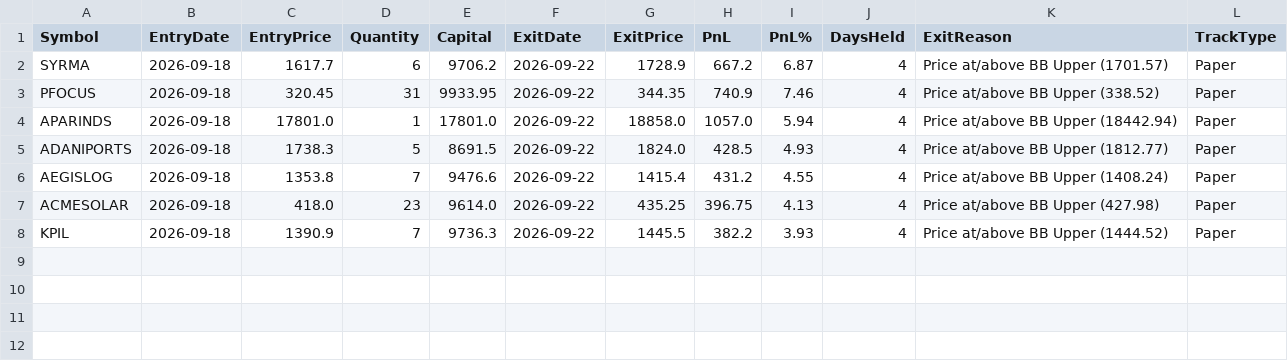
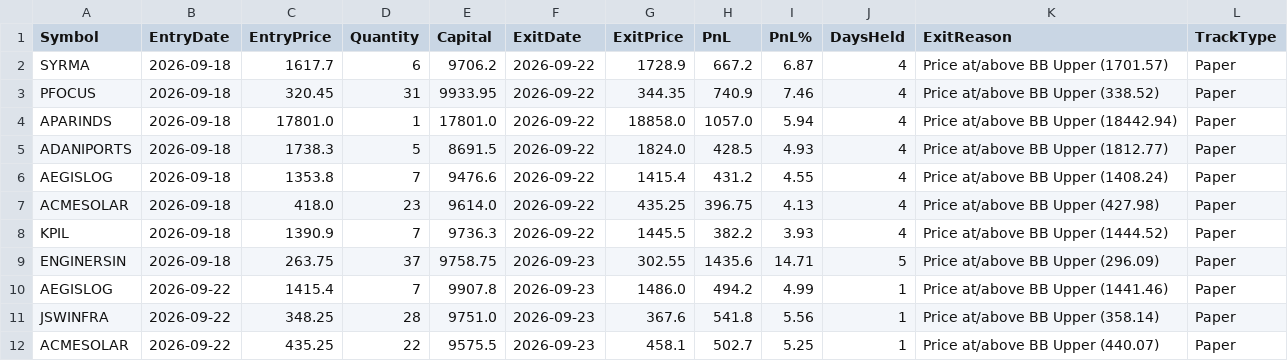
Before and after one commit to finnyrajmann/nse-200emabb, a CSV file: data/trade_log_hit_200emabb.csv, drawn as a sheet; the diff names each change by its address in the sheet, - before the commit and + after, or states it on an @@ line.

Commit message:
Auto-update — 2026-09-23

```diff
--- a/data/trade_log_hit_200emabb.csv
+++ b/data/trade_log_hit_200emabb.csv
+row 9: ENGINERSIN | 2026-09-18 | 263.75 | 37 | 9758.75 | 2026-09-23 | 302.55 | 1435.6 | 14.71 | 5 | Price at/above BB Upper (296.09) | Paper
+row 10: AEGISLOG | 2026-09-22 | 1415.4 | 7 | 9907.8 | 2026-09-23 | 1486.0 | 494.2 | 4.99 | 1 | Price at/above BB Upper (1441.46) | Paper
+row 11: JSWINFRA | 2026-09-22 | 348.25 | 28 | 9751.0 | 2026-09-23 | 367.6 | 541.8 | 5.56 | 1 | Price at/above BB Upper (358.14) | Paper
+row 12: ACMESOLAR | 2026-09-22 | 435.25 | 22 | 9575.5 | 2026-09-23 | 458.1 | 502.7 | 5.25 | 1 | Price at/above BB Upper (440.07) | Paper
```
